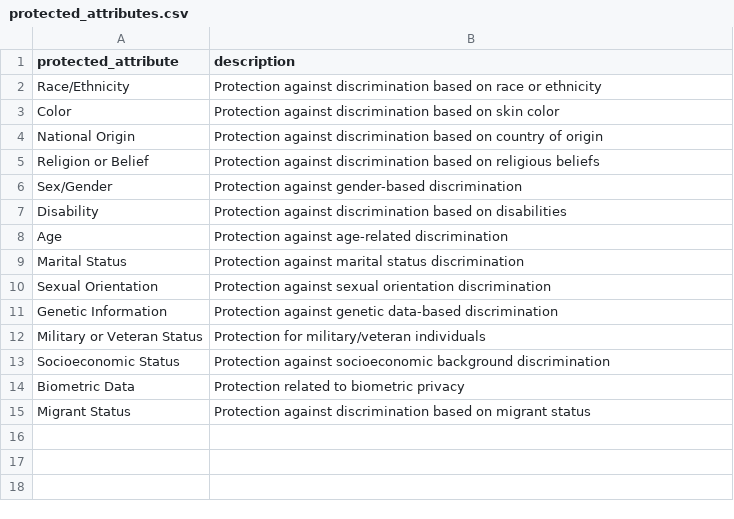
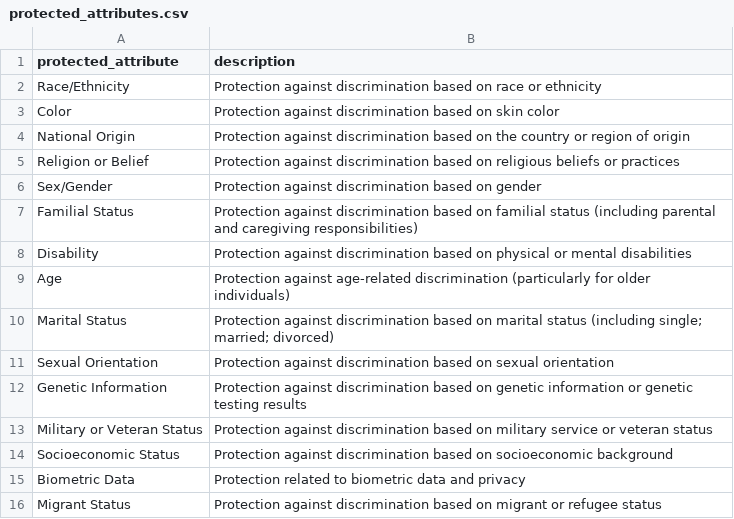
Before and after one commit to AlexanderBezrukov/Talk-with-Your-Bias, a CSV file: knowledge_db_files/protected_attributes.csv, drawn as a sheet.

```diff
--- a/knowledge_db_files/protected_attributes.csv
+++ b/knowledge_db_files/protected_attributes.csv
@@ -3,13 +3,14 @@ Race/Ethnicity,Protection against discrimination based on race or ethnicity
 Color,Protection against discrimination based on skin color
-National Origin,Protection against discrimination based on country of origin
-Religion or Belief,Protection against discrimination based on religious beliefs
-Sex/Gender,Protection against gender-based discrimination
-Disability,Protection against discrimination based on disabilities
-Age,Protection against age-related discrimination
-Marital Status,Protection against marital status discrimination
-Sexual Orientation,Protection against sexual orientation discrimination
-Genetic Information,Protection against genetic data-based discrimination
-Military or Veteran Status,Protection for military/veteran individuals
-Socioeconomic Status,Protection against socioeconomic background discrimination
-Biometric Data,Protection related to biometric privacy
-Migrant Status,Protection against discrimination based on migrant status
+National Origin,Protection against discrimination based on the country or region of origin
+Religion or Belief,Protection against discrimination based on religious beliefs or practices
+Sex/Gender,Protection against discrimination based on gender
+Familial Status,Protection against discrimination based on familial status (including parental and caregiving responsibilities)
+Disability,Protection against discrimination based on physical or mental disabilities
+Age,Protection against age-related discrimination (particularly for older individuals)
+Marital Status,Protection against discrimination based on marital status (including single; married; divorced)
+Sexual Orientation,Protection against discrimination based on sexual orientation
+Genetic Information,Protection against discrimination based on genetic information or genetic testing results
+Military or Veteran Status,Protection against discrimination based on military service or veteran status
+Socioeconomic Status,Protection against discrimination based on socioeconomic background
+Biometric Data,Protection related to biometric data and privacy
+Migrant Status,Protection against discrimination based on migrant or refugee status
```
Also changed, not shown: knowledge_db_files/datasets.csv, knowledge_db_files/protected_attributes_laws.csv, 16 other files.
